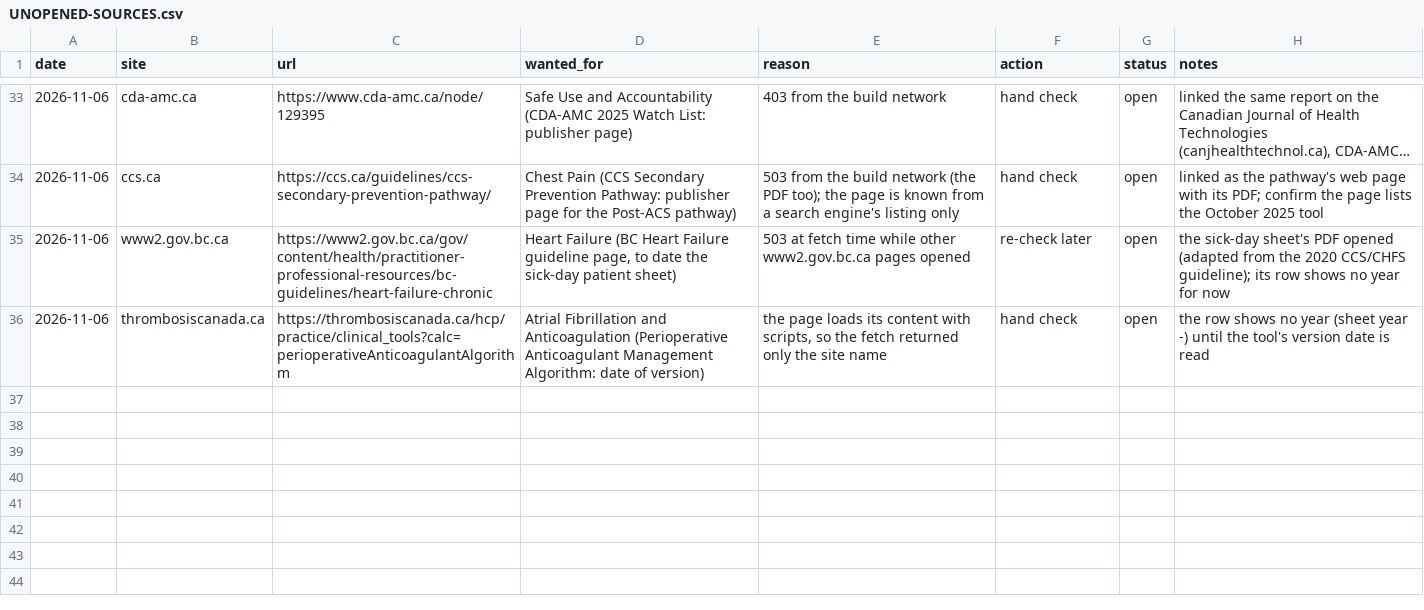
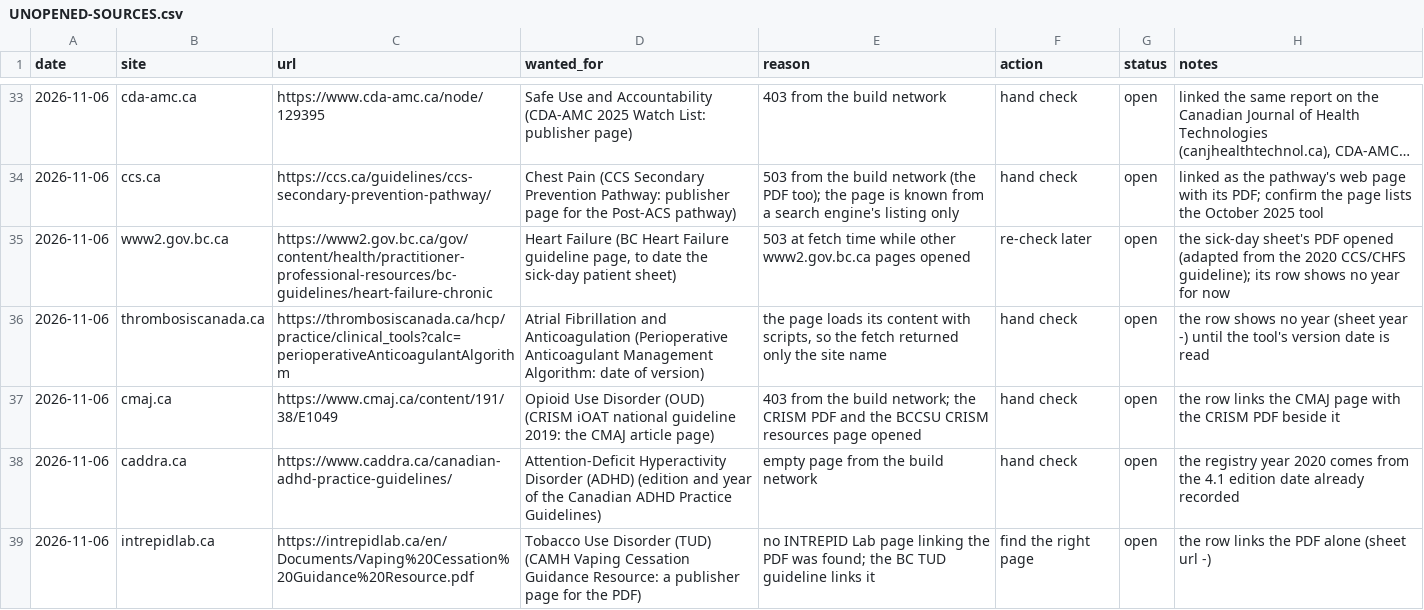
Before and after one commit to joegrafe/np-practice-resource, a CSV file: UNOPENED-SOURCES.csv, drawn as a sheet; only a part is shown, gaps mark what is left out; long unchanged cells end in ….

```diff
--- a/UNOPENED-SOURCES.csv
+++ b/UNOPENED-SOURCES.csv
@@ -36 +36,4 @@ date,site,url,wanted_for,reason,action,status,notes
 2026-11-06,thrombosiscanada.ca,https://thrombosiscanada.ca/hcp/practice/clinical_tools?calc=perioperativeAnticoagulantAlgorithm,Atrial Fibrillation and Anticoagulation (Perioperative Anticoagulant Management Algorithm: date of version),"the page loads its content with scripts, so the fetch returned only the site name",hand check,open,the row shows no year (sheet year -) until the tool's version date is read
+2026-11-06,cmaj.ca,https://www.cmaj.ca/content/191/38/E1049,Opioid Use Disorder (OUD) (CRISM iOAT national guideline 2019: the CMAJ article page),403 from the build network; the CRISM PDF and the BCCSU CRISM resources page opened,hand check,open,the row links the CMAJ page with the CRISM PDF beside it
+2026-11-06,caddra.ca,https://www.caddra.ca/canadian-adhd-practice-guidelines/,Attention-Deficit Hyperactivity Disorder (ADHD) (edition and year of the Canadian ADHD Practice Guidelines),empty page from the build network,hand check,open,the registry year 2020 comes from the 4.1 edition date already recorded
+2026-11-06,intrepidlab.ca,https://intrepidlab.ca/en/Documents/Vaping%20Cessation%20Guidance%20Resource.pdf,Tobacco Use Disorder (TUD) (CAMH Vaping Cessation Guidance Resource: a publisher page for the PDF),no INTREPID Lab page linking the PDF was found; the BC TUD guideline links it,find the right page,open,the row links the PDF alone (sheet url -)
```
Also changed, not shown: docs/3 Conditions/Mental Health and Substance Use/Depression and Anxiety.csv, docs/3 Conditions/Mental Health and Substance Use/Opioid Use Disorder (OUD).csv, 22 other files.
